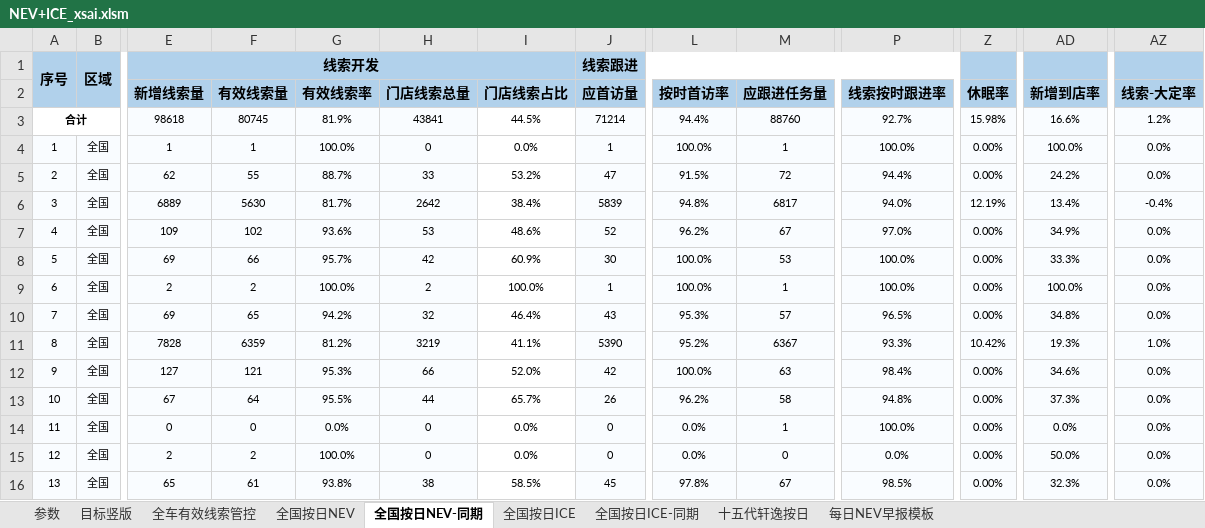
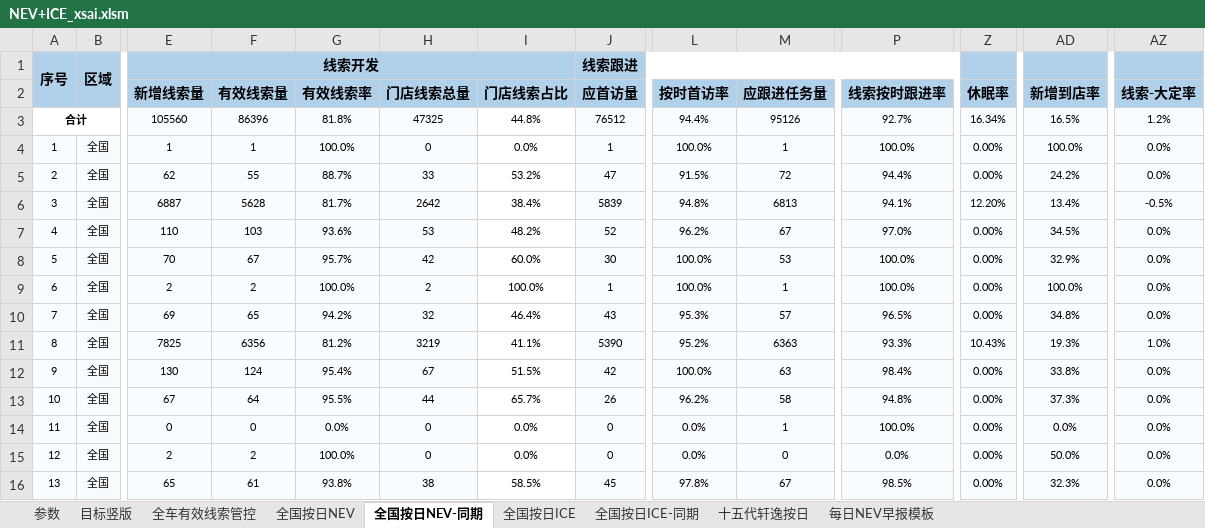
Before and after one commit to Django604/AI_Digest, an Excel workbook: data/source/NEV+ICE_xsai.xlsm, sheet 全国按日NEV-同期, drawn as a sheet; only a part is shown, gaps mark what is left out; values as stored, in another font and other column widths than the file's, no borders; removed rows and columns are numbered as before the commit, all else as after; rows hold the shown columns only; the diff covers the shown part only; the diff names each change by its address in the sheet, - before the commit and + after, or states it on an @@ line.

```diff
--- a/data/source/NEV+ICE_xsai.xlsm (sheet 全国按日NEV-同期)
+++ b/data/source/NEV+ICE_xsai.xlsm (sheet 全国按日NEV-同期)
-row 3: 合计 |  | 98618 | 80745 | 81.9% | 43841 | 44.5% | 71214 | 94.4% | 88760 | 92.7% | 15.98% | 16.6% | 1.2%
+row 3: 合计 |  | 105560 | 86396 | 81.8% | 47325 | 44.8% | 76512 | 94.4% | 95126 | 92.7% | 16.34% | 16.5% | 1.2%
-E6 (新增线索量): 6889
+E6 (新增线索量): 6887
-F6 (有效线索量): 5630
+F6 (有效线索量): 5628
-M6 (应跟进任务量): 6817
+M6 (应跟进任务量): 6813
-P6 (线索按时跟进率): 94.0%
+P6 (线索按时跟进率): 94.1%
-Z6 (休眠率): 12.19%
+Z6 (休眠率): 12.20%
-AZ6 (线索-大定率): -0.4%
+AZ6 (线索-大定率): -0.5%
-E7 (新增线索量): 109
+E7 (新增线索量): 110
-F7 (有效线索量): 102
+F7 (有效线索量): 103
-I7 (门店线索占比): 48.6%
+I7 (门店线索占比): 48.2%
-AD7 (新增到店率): 34.9%
+AD7 (新增到店率): 34.5%
-E8 (新增线索量): 69
+E8 (新增线索量): 70
-F8 (有效线索量): 66
+F8 (有效线索量): 67
-I8 (门店线索占比): 60.9%
+I8 (门店线索占比): 60.0%
-AD8 (新增到店率): 33.3%
+AD8 (新增到店率): 32.9%
-E11 (新增线索量): 7828
+E11 (新增线索量): 7825
-F11 (有效线索量): 6359
+F11 (有效线索量): 6356
-M11 (应跟进任务量): 6367
+M11 (应跟进任务量): 6363
-Z11 (休眠率): 10.42%
+Z11 (休眠率): 10.43%
-E12 (新增线索量): 127
+E12 (新增线索量): 130
-F12 (有效线索量): 121
+F12 (有效线索量): 124
-G12 (有效线索率): 95.3%
+G12 (有效线索率): 95.4%
-H12 (门店线索总量): 66
+H12 (门店线索总量): 67
-I12 (门店线索占比): 52.0%
+I12 (门店线索占比): 51.5%
-AD12 (新增到店率): 34.6%
+AD12 (新增到店率): 33.8%
```
Also changed, not shown: 5 added rows, 2 removed rows, 151 edited cells and row numbers in column A elsewhere in this sheet, sheet 全国按日NEV, sheet 全国按日ICE, sheet 全国按日ICE-同期, data/source/NEV+ICE_ldai.xlsm, 5 other files.
